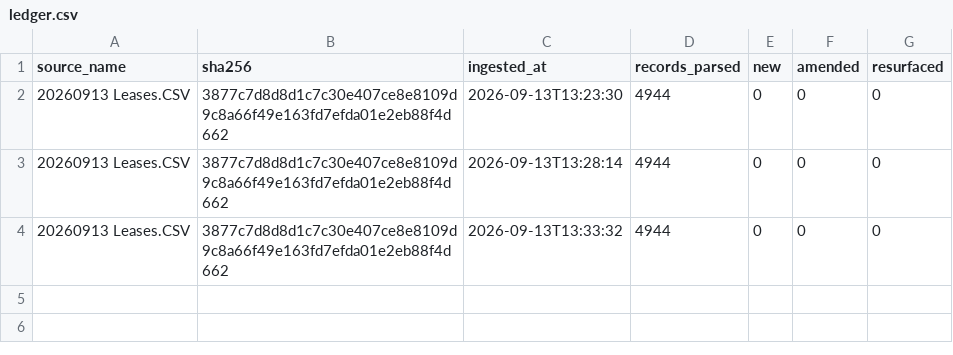
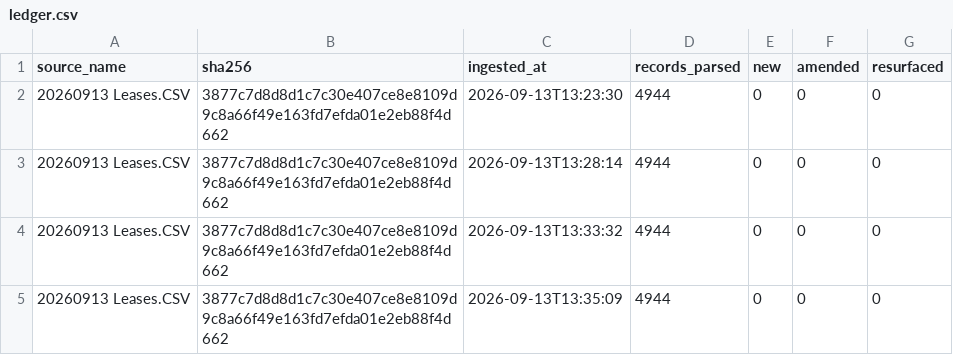
Before and after one commit to mapmaticsgis-maker/gis-permit-intel, a CSV file: data/enverus_leases/ledger.csv, drawn as a sheet; the diff names each change by its address in the sheet, - before the commit and + after, or states it on an @@ line.

Commit message:
Enverus lease filings: 2026-09-13

```diff
--- a/data/enverus_leases/ledger.csv
+++ b/data/enverus_leases/ledger.csv
+row 5: 20260913 Leases.CSV | 3877c7d8d8d1c7c30e407ce8e8109d9c8a66f49e163fd7efda01e2eb88f4d662 | 2026-09-13T13:35:09 | 4944 | 0 | 0 | 0
```
Also changed, not shown: 1 other file.
